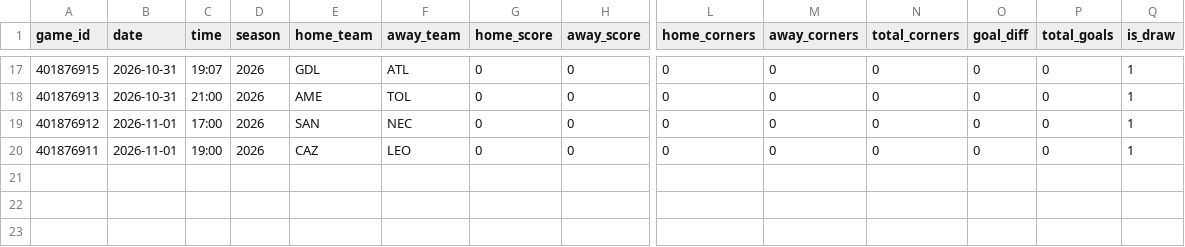
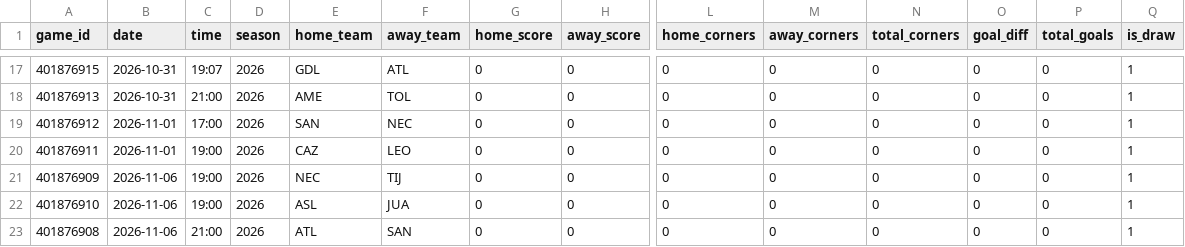
Before and after one commit to emilioandrade0/PickGOLD, a CSV file: src/data/liga_mx/raw/liga_mx_upcoming_schedule.csv, drawn as a sheet; only a part is shown, gaps mark what is left out; rows hold the shown columns only; the diff covers the shown part only; the diff names each change by its address in the sheet, - before the commit and + after, or states it on an @@ line.

```diff
--- a/src/data/liga_mx/raw/liga_mx_upcoming_schedule.csv
+++ b/src/data/liga_mx/raw/liga_mx_upcoming_schedule.csv
+row 21: 401876909 | 2026-11-06 | 19:00 | 2026 | NEC | TIJ | 0 | 0 | 0 | 0 | 0 | 0 | 0 | 1
+row 22: 401876910 | 2026-11-06 | 19:00 | 2026 | ASL | JUA | 0 | 0 | 0 | 0 | 0 | 0 | 0 | 1
+row 23: 401876908 | 2026-11-06 | 21:00 | 2026 | ATL | SAN | 0 | 0 | 0 | 0 | 0 | 0 | 0 | 1
```
Also changed, not shown: 33 edited cells elsewhere in this file, src/data/bundesliga/raw/bundesliga_upcoming_schedule.csv, src/data/laliga/raw/laliga_upcoming_schedule.csv, 39 other files.
